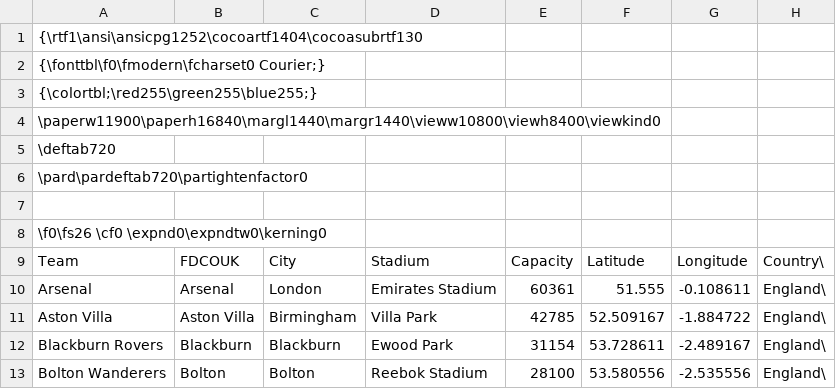
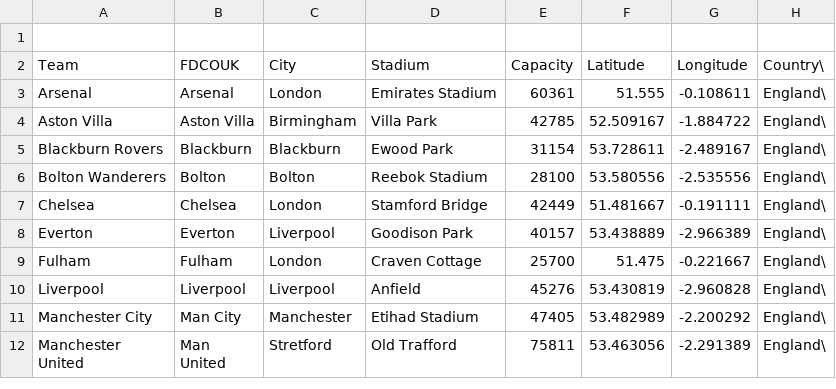
Before and after one commit to FahadAlO/Assignment1, a CSV file: data/Footballstadiums.csv, drawn as a sheet; only a part is shown; the shorter side is filled out with more unchanged rows.

Commit message:
Update Footballstadiums.csv

```diff
--- a/data/Footballstadiums.csv
+++ b/data/Footballstadiums.csv
@@ -1,9 +1,2 @@
-{\rtf1\ansi\ansicpg1252\cocoartf1404\cocoasubrtf130
-{\fonttbl\f0\fmodern\fcharset0 Courier;}
-{\colortbl;\red255\green255\blue255;}
-\paperw11900\paperh16840\margl1440\margr1440\vieww10800\viewh8400\viewkind0
-\deftab720
-\pard\pardeftab720\partightenfactor0
 
-\f0\fs26 \cf0 \expnd0\expndtw0\kerning0
 Team,FDCOUK,City,Stadium,Capacity,Latitude,Longitude,Country\
```
